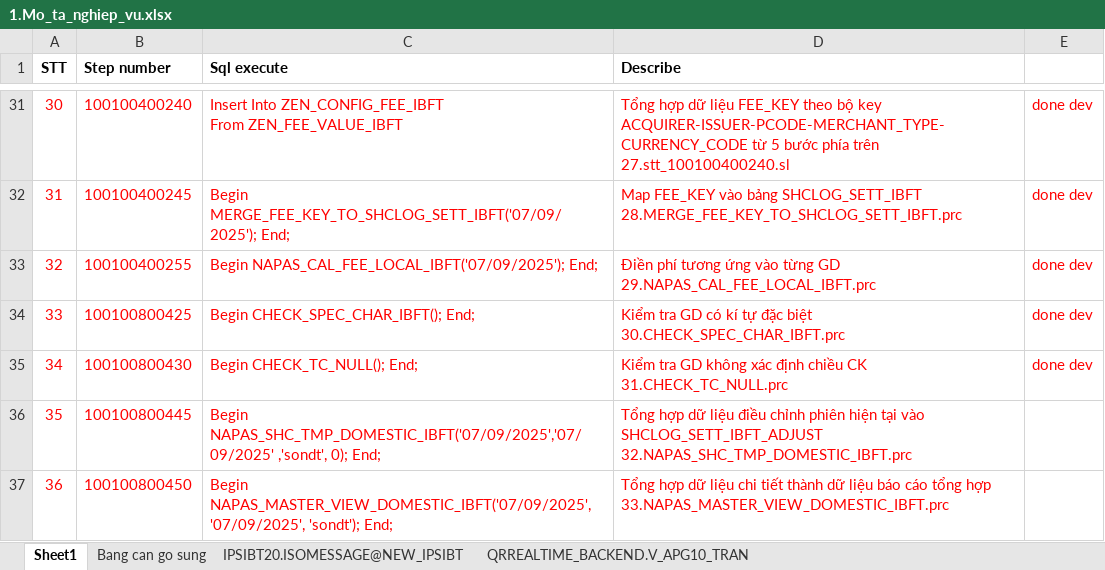
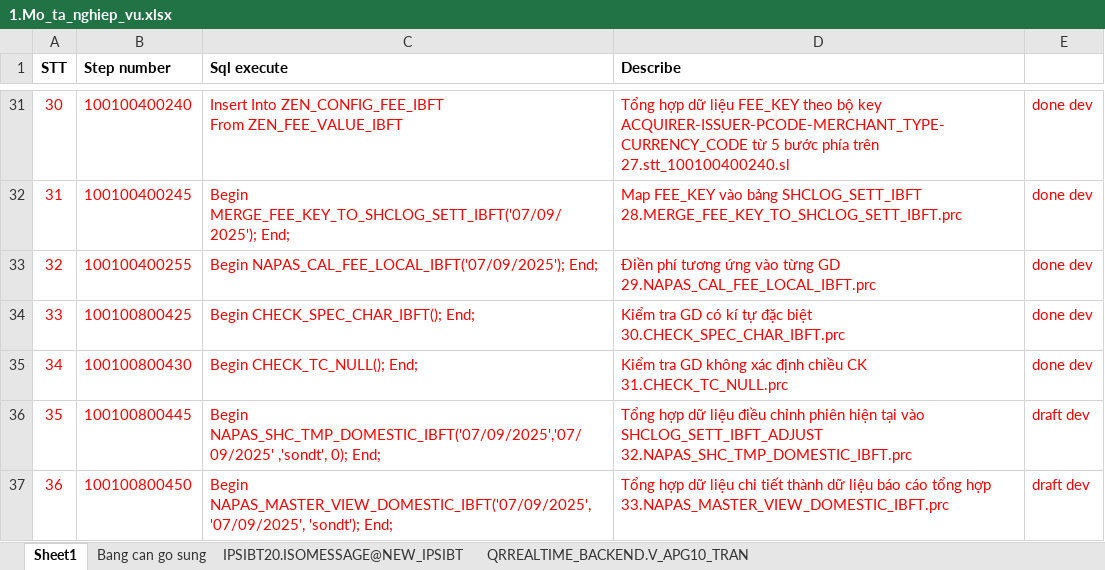
Before and after one commit to tieuconggthang/webrp, an Excel workbook: doc/TiDB/1.Mo_ta_nghiep_vu.xlsx, sheet Sheet1, drawn as a sheet; only a part is shown, gaps mark what is left out; values as stored, in another font and other column widths than the file's, no borders; the diff names each change by its address in the sheet, - before the commit and + after, or states it on an @@ line.

```diff
--- a/doc/TiDB/1.Mo_ta_nghiep_vu.xlsx (sheet Sheet1)
+++ b/doc/TiDB/1.Mo_ta_nghiep_vu.xlsx (sheet Sheet1)
-E36:E37: (empty)
+E36:E37: draft dev
```
Also changed, not shown: 5 other files.
